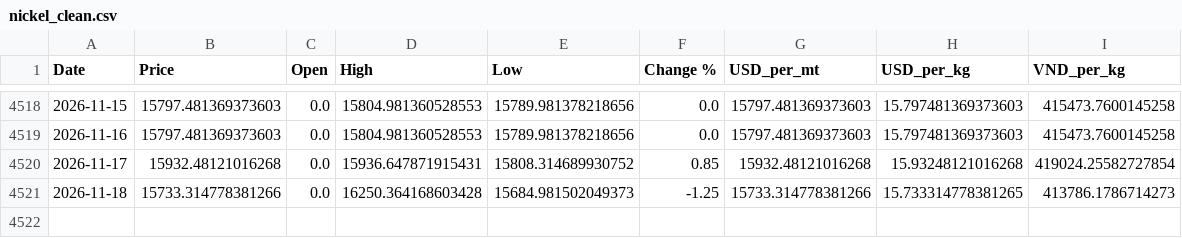
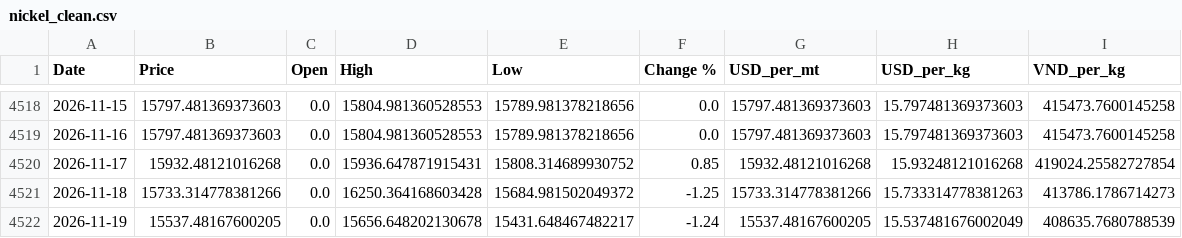
Before and after one commit to jackoer-pro/Metal_tracker, a CSV file: data/nickel_clean.csv, drawn as a sheet; only a part is shown, gaps mark what is left out.

Commit message:
Auto-update: 2026-11-19 — $15.54/kg

```diff
--- a/data/nickel_clean.csv
+++ b/data/nickel_clean.csv
@@ -4520,2 +4520,3 @@ Date,Price,Open,High,Low,Change %,USD_per_mt,USD_per_kg,VND_per_kg
 2026-11-17,15932.48121016268,0.0,15936.647871915431,15808.314689930752,0.85,15932.48121016268,15.93248121016268,419024.25582727854
-2026-11-18,15733.314778381266,0.0,16250.364168603428,15684.981502049373,-1.25,15733.314778381266,15.733314778381265,413786.1786714273
+2026-11-18,15733.314778381266,0.0,16250.364168603428,15684.981502049372,-1.25,15733.314778381266,15.733314778381263,413786.1786714273
+2026-11-19,15537.48167600205,0.0,15656.648202130678,15431.648467482217,-1.24,15537.48167600205,15.537481676002049,408635.7680788539
```
